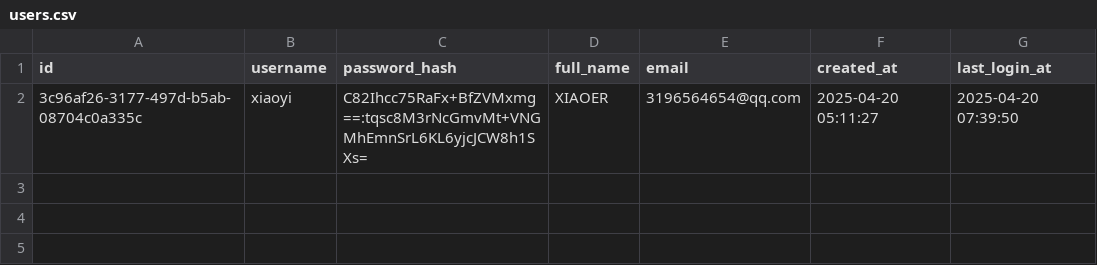
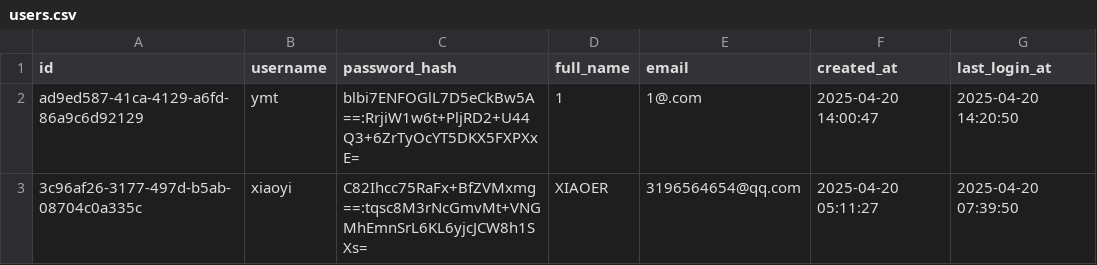
Before and after one commit to qcodingxg/soft_ware-engineering, a CSV file: data/users.csv, drawn as a sheet.

```diff
--- a/data/users.csv
+++ b/data/users.csv
@@ -1,2 +1,3 @@
 id,username,password_hash,full_name,email,created_at,last_login_at
+ad9ed587-41ca-4129-a6fd-86a9c6d92129,ymt,blbi7ENFOGlL7D5eCkBw5A==:RrjiW1w6t+PljRD2+U44Q3+6ZrTyOcYT5DKX5FXPXxE=,1,1@.com,2025-04-20 14:00:47,2025-04-20 14:20:50
 3c96af26-3177-497d-b5ab-08704c0a335c,xiaoyi,C82Ihcc75RaFx+BfZVMxmg==:tqsc8M3rNcGmvMt+VNGMhEmnSrL6KL6yjcJCW8h1SXs=,XIAOER,3196564654@qq.com,2025-04-20 05:11:27,2025-04-20 07:39:50
```
Also changed, not shown: 15 other files.
